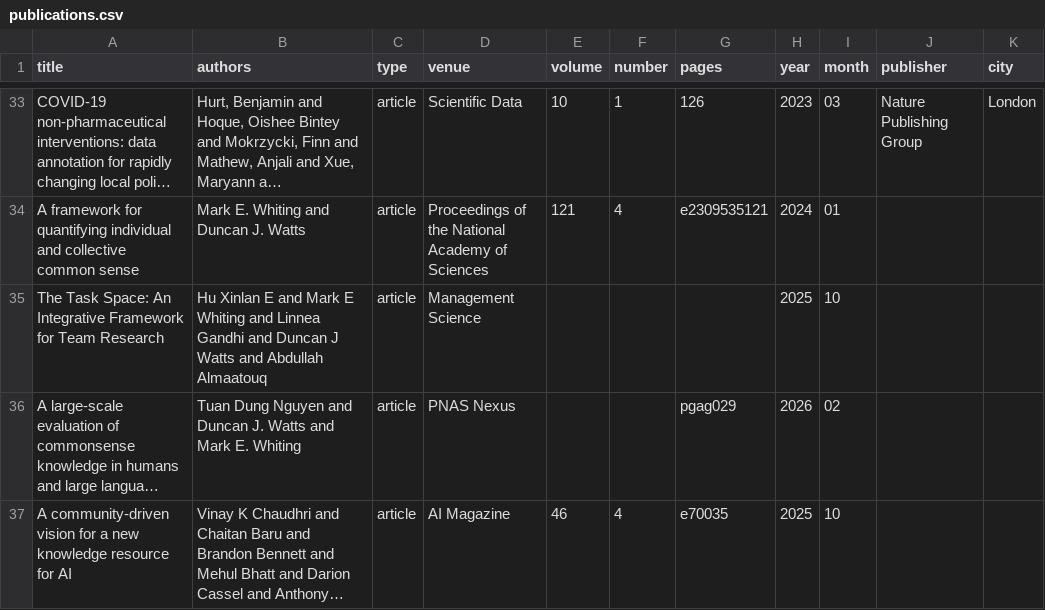
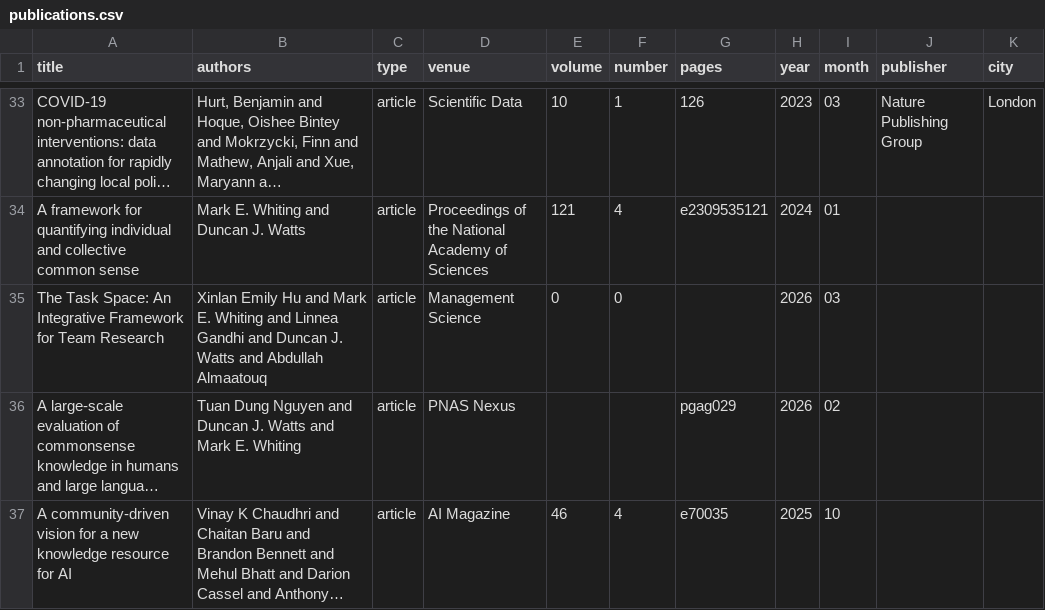
Before and after one commit to markwhiting/Whiting.me, a CSV file: _data/publications.csv, drawn as a sheet; only a part is shown, gaps mark what is left out; long unchanged cells end in …; the diff names each change by its address in the sheet, - before the commit and + after, or states it on an @@ line.

```diff
--- a/_data/publications.csv
+++ b/_data/publications.csv
-B35 (authors): Hu Xinlan E and Mark E Whiting and Linnea Gandhi and Duncan J Watts and…
+B35 (authors): Xinlan Emily Hu and Mark E. Whiting and Linnea Gandhi and Duncan J. Watts and…
-E35 (volume): (empty)
+E35 (volume): 0
-F35 (number): (empty)
+F35 (number): 0
-H35 (year): 2025
+H35 (year): 2026
-I35 (month): 10
+I35 (month): 03
```
Also changed, not shown: 2 other files.
